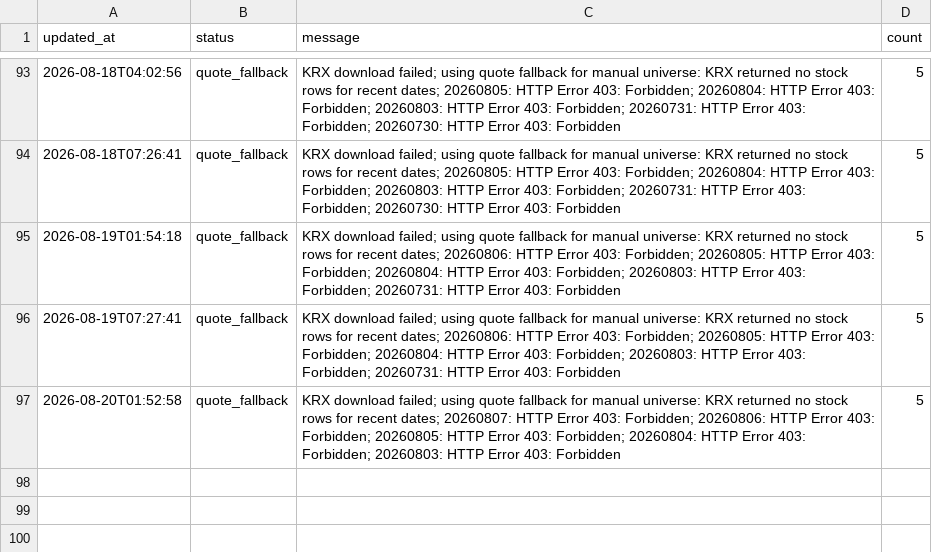
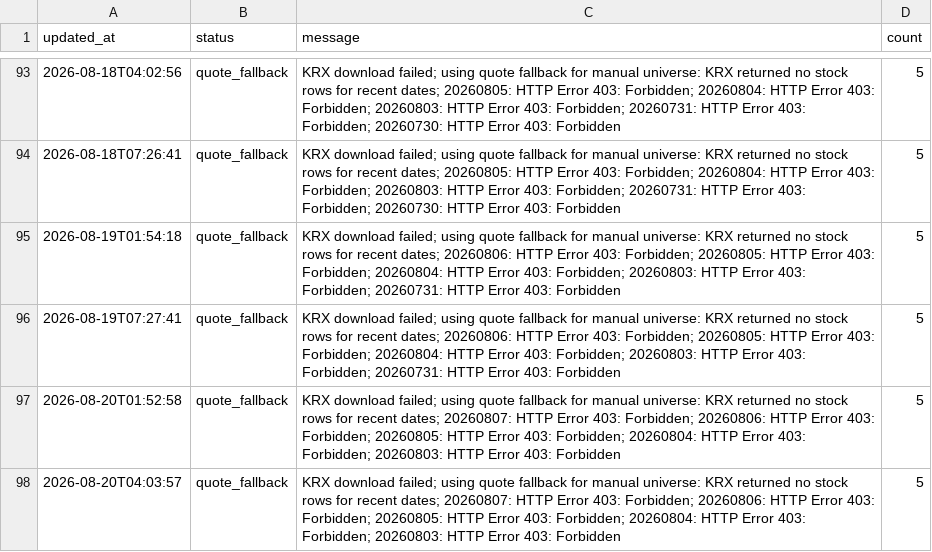
Before and after one commit to gimoon-ryu/Jusik, a CSV file: data/krx_events.csv, drawn as a sheet; only a part is shown, gaps mark what is left out.

```diff
--- a/data/krx_events.csv
+++ b/data/krx_events.csv
@@ -97 +97,2 @@
 2026-08-20T01:52:58,quote_fallback,KRX download failed; using quote fallback for manual universe: KRX returned no stock rows for recent dates; 20260807: HTTP Error 403: Forbidden; 20260806: HTTP Error 403: Forbidden; 20260805: HTTP Error 403: Forbidden; 20260804: HTTP Error 403: Forbidden; 20260803: HTTP Error 403: Forbidden,5
+2026-08-20T04:03:57,quote_fallback,KRX download failed; using quote fallback for manual universe: KRX returned no stock rows for recent dates; 20260807: HTTP Error 403: Forbidden; 20260806: HTTP Error 403: Forbidden; 20260805: HTTP Error 403: Forbidden; 20260804: HTTP Error 403: Forbidden; 20260803: HTTP Error 403: Forbidden,5
```
Also changed, not shown: data/krx_scores.csv, data/krx_snapshots.csv.
